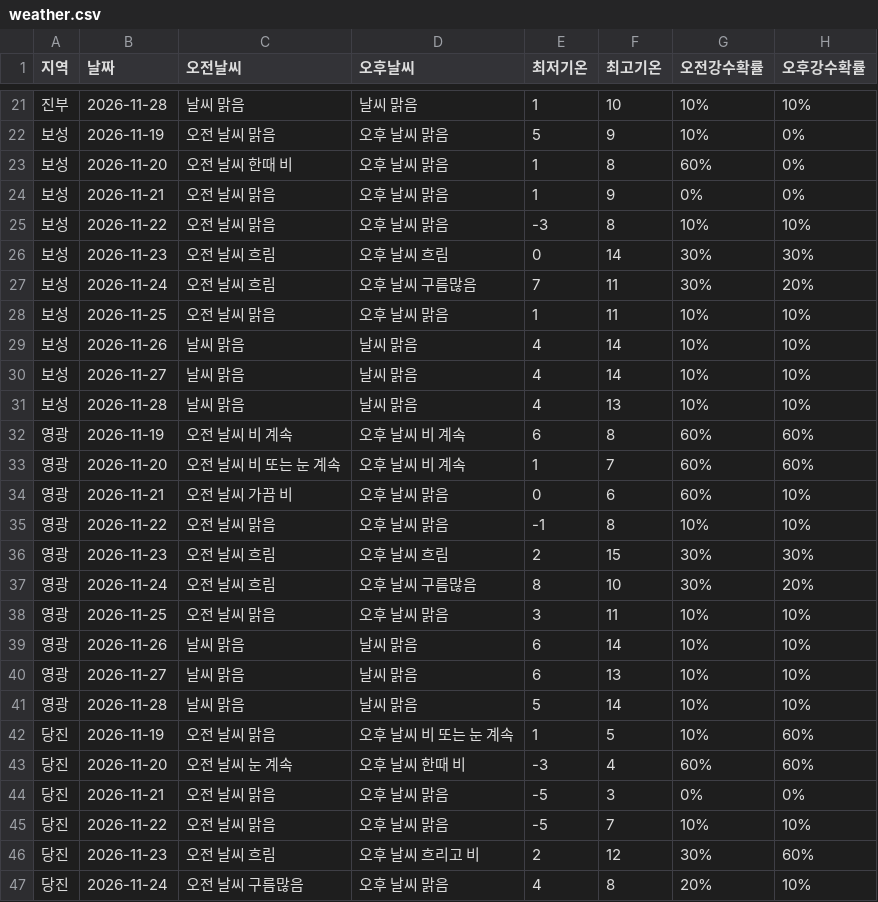
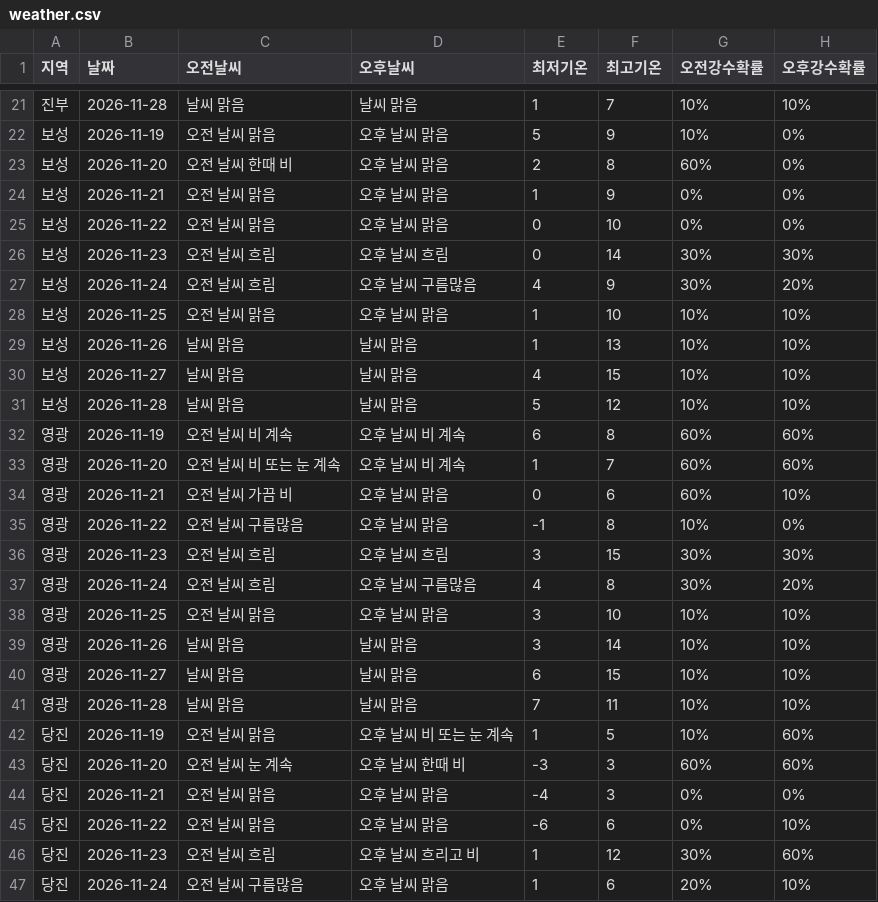
Before and after one commit to wngml7055/potato-times, a CSV file: data/weather.csv, drawn as a sheet; only a part is shown, gaps mark what is left out; the diff covers the shown part only.

```diff
--- a/data/weather.csv
+++ b/data/weather.csv
@@ -21,12 +21,12 @@
-진부,2026-11-28,날씨 맑음,날씨 맑음,1,10,10%,10%
+진부,2026-11-28,날씨 맑음,날씨 맑음,1,7,10%,10%
 보성,2026-11-19,오전 날씨 맑음,오후 날씨 맑음,5,9,10%,0%
-보성,2026-11-20,오전 날씨 한때 비,오후 날씨 맑음,1,8,60%,0%
+보성,2026-11-20,오전 날씨 한때 비,오후 날씨 맑음,2,8,60%,0%
 보성,2026-11-21,오전 날씨 맑음,오후 날씨 맑음,1,9,0%,0%
-보성,2026-11-22,오전 날씨 맑음,오후 날씨 맑음,-3,8,10%,10%
+보성,2026-11-22,오전 날씨 맑음,오후 날씨 맑음,0,10,0%,0%
 보성,2026-11-23,오전 날씨 흐림,오후 날씨 흐림,0,14,30%,30%
-보성,2026-11-24,오전 날씨 흐림,오후 날씨 구름많음,7,11,30%,20%
-보성,2026-11-25,오전 날씨 맑음,오후 날씨 맑음,1,11,10%,10%
-보성,2026-11-26,날씨 맑음,날씨 맑음,4,14,10%,10%
-보성,2026-11-27,날씨 맑음,날씨 맑음,4,14,10%,10%
-보성,2026-11-28,날씨 맑음,날씨 맑음,4,13,10%,10%
+보성,2026-11-24,오전 날씨 흐림,오후 날씨 구름많음,4,9,30%,20%
+보성,2026-11-25,오전 날씨 맑음,오후 날씨 맑음,1,10,10%,10%
+보성,2026-11-26,날씨 맑음,날씨 맑음,1,13,10%,10%
+보성,2026-11-27,날씨 맑음,날씨 맑음,4,15,10%,10%
+보성,2026-11-28,날씨 맑음,날씨 맑음,5,12,10%,10%
 영광,2026-11-19,오전 날씨 비 계속,오후 날씨 비 계속,6,8,60%,60%
@@ -34,14 +34,14 @@
 영광,2026-11-21,오전 날씨 가끔 비,오후 날씨 맑음,0,6,60%,10%
-영광,2026-11-22,오전 날씨 맑음,오후 날씨 맑음,-1,8,10%,10%
-영광,2026-11-23,오전 날씨 흐림,오후 날씨 흐림,2,15,30%,30%
-영광,2026-11-24,오전 날씨 흐림,오후 날씨 구름많음,8,10,30%,20%
-영광,2026-11-25,오전 날씨 맑음,오후 날씨 맑음,3,11,10%,10%
-영광,2026-11-26,날씨 맑음,날씨 맑음,6,14,10%,10%
-영광,2026-11-27,날씨 맑음,날씨 맑음,6,13,10%,10%
-영광,2026-11-28,날씨 맑음,날씨 맑음,5,14,10%,10%
+영광,2026-11-22,오전 날씨 구름많음,오후 날씨 맑음,-1,8,10%,0%
+영광,2026-11-23,오전 날씨 흐림,오후 날씨 흐림,3,15,30%,30%
+영광,2026-11-24,오전 날씨 흐림,오후 날씨 구름많음,4,8,30%,20%
+영광,2026-11-25,오전 날씨 맑음,오후 날씨 맑음,3,10,10%,10%
+영광,2026-11-26,날씨 맑음,날씨 맑음,3,14,10%,10%
+영광,2026-11-27,날씨 맑음,날씨 맑음,6,15,10%,10%
+영광,2026-11-28,날씨 맑음,날씨 맑음,7,11,10%,10%
 당진,2026-11-19,오전 날씨 맑음,오후 날씨 비 또는 눈 계속,1,5,10%,60%
-당진,2026-11-20,오전 날씨 눈 계속,오후 날씨 한때 비,-3,4,60%,60%
-당진,2026-11-21,오전 날씨 맑음,오후 날씨 맑음,-5,3,0%,0%
-당진,2026-11-22,오전 날씨 맑음,오후 날씨 맑음,-5,7,10%,10%
-당진,2026-11-23,오전 날씨 흐림,오후 날씨 흐리고 비,2,12,30%,60%
-당진,2026-11-24,오전 날씨 구름많음,오후 날씨 맑음,4,8,20%,10%
+당진,2026-11-20,오전 날씨 눈 계속,오후 날씨 한때 비,-3,3,60%,60%
+당진,2026-11-21,오전 날씨 맑음,오후 날씨 맑음,-4,3,0%,0%
+당진,2026-11-22,오전 날씨 맑음,오후 날씨 맑음,-6,6,0%,10%
+당진,2026-11-23,오전 날씨 흐림,오후 날씨 흐리고 비,1,12,30%,60%
+당진,2026-11-24,오전 날씨 구름많음,오후 날씨 맑음,1,6,20%,10%
```
Also changed, not shown: 53 edited cells elsewhere in this file, data/kamis_potato.csv.
